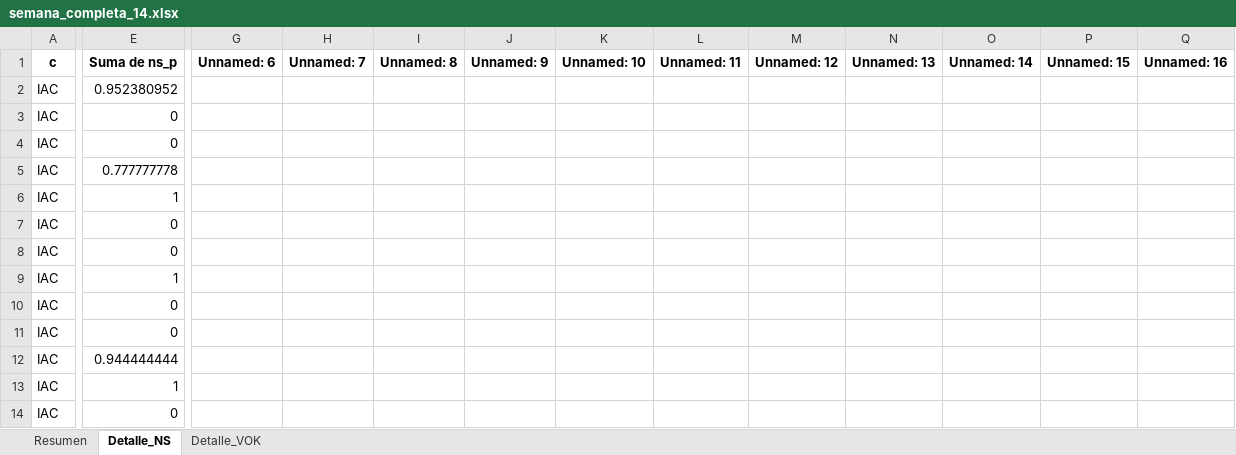
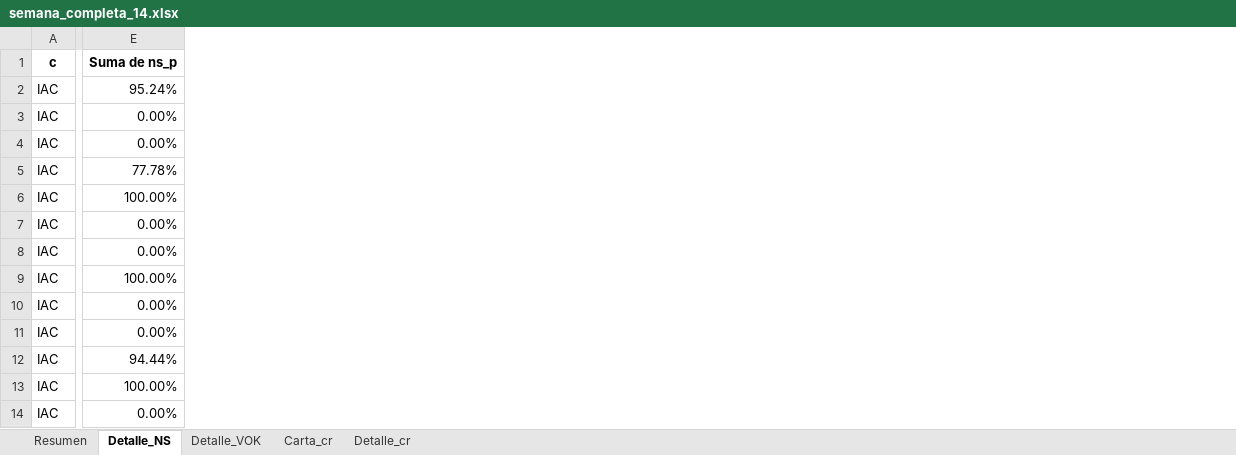
Before and after one commit to YeraldoCode/lipumetricas, an Excel workbook: semana/semana_completa_14.xlsx, sheet Detalle_NS, drawn as a sheet; only a part is shown, gaps mark what is left out; values as stored, in another font and other column widths than the file's, no borders; removed rows and columns are numbered as before the commit, all else as after; the diff covers the shown part only; the diff names each change by its address in the sheet, - before the commit and + after, or states it on an @@ line.

Commit message:
Add quality route percentage configuration and detail view
- Introduced a new JSON file `calruta_percentage.json` to store weekly quality route percentages.
- Updated the admin dashboard to include a form for configuring quality route percentages by week.
- Added a new template `detalle_calruta.html` for displaying detailed quality route metrics.
- Removed the `admin_upload.html` template as part of the refactoring.
- Updated existing Excel files for weeks 14 to 18 with new data.
- Modified the index page to conditionally display "Buenos" and "Malos" metrics based on the selected key.

```diff
--- a/semana/semana_completa_14.xlsx (sheet Detalle_NS)
+++ b/semana/semana_completa_14.xlsx (sheet Detalle_NS)
+sheet tab: Carta_cr
+sheet tab: Detalle_cr
-column E (Suma de ns_p), rows 2-14: 0.952380952 | 0 | 0 | 0.777777778 | 1 | 0 | 0 | 1 | 0 | 0 | 0.944444444 | 1 | 0
+column E (Suma de ns_p), rows 2-14: 95.24% | 0.00% | 0.00% | 77.78% | 100.00% | 0.00% | 0.00% | 100.00% | 0.00% | 0.00% | 94.44% | 100.00% | 0.00%
-column G (Unnamed: 6), empty
-column H (Unnamed: 7), empty
-column I (Unnamed: 8), empty
-column J (Unnamed: 9), empty
-column K (Unnamed: 10), empty
-column L (Unnamed: 11), empty
-column M (Unnamed: 12), empty
-column N (Unnamed: 13), empty
-column O (Unnamed: 14), empty
-column P (Unnamed: 15), empty
-column Q (Unnamed: 16), empty
```
Also changed, not shown: 48 removed columns elsewhere in this sheet, sheet Resumen, semana/semana_completa_15.xlsx, semana/semana_completa_16.xlsx, 8 other files.
